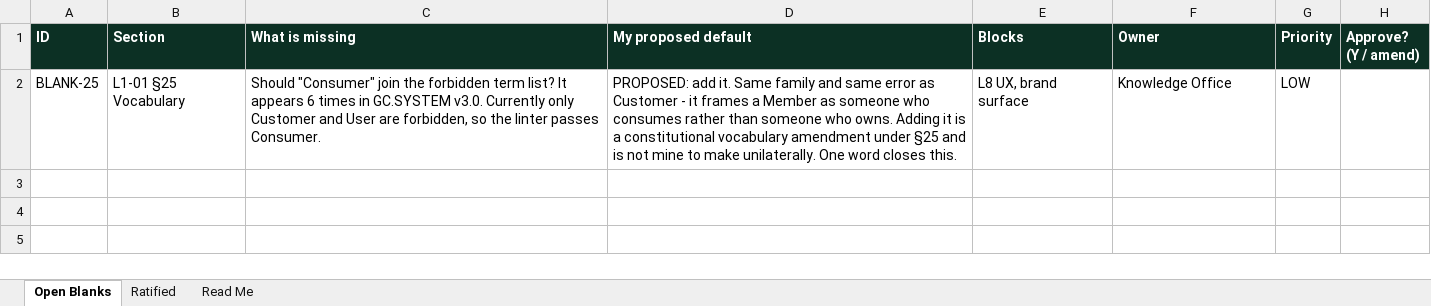
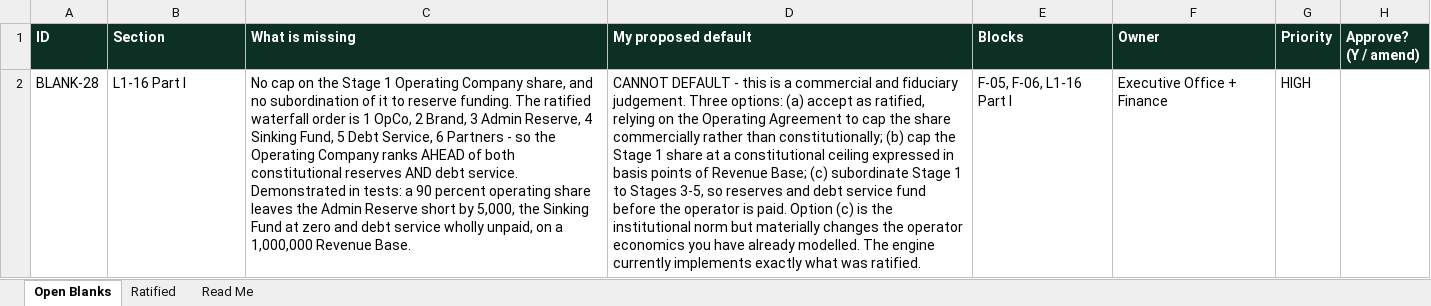
Before and after one commit to nkdeshpande/GetawayCollective, an Excel workbook: L1-BLANKS-REGISTER.xlsx, sheet Open Blanks, drawn as a sheet; values as stored, in another font and other column widths than the file's, no borders; removed rows and columns are numbered as before the commit, all else as after; the diff names each change by its address in the sheet, - before the commit and + after, or states it on an @@ line.

```diff
--- a/L1-BLANKS-REGISTER.xlsx (sheet Open Blanks)
+++ b/L1-BLANKS-REGISTER.xlsx (sheet Open Blanks)
-row 2: BLANK-25 | L1-01 §25 Vocabulary | Should "Consumer" join the forbidden term list? It appears 6 times in GC.SYSTEM v3.0. Currently only Customer and User are forbidden, so the linter passes Consumer. | PROPOSED: add it. Same family and same error as Customer - it frames a Member as someone who consumes rather than someone who owns. Adding it is a constitutional vocabulary amendment under §25 and is not mine to make unilaterally. One word closes this. | L8 UX, brand surface | Knowledge Office | LOW
+row 2: BLANK-28 | L1-16 Part I | No cap on the Stage 1 Operating Company share, and no subordination of it to reserve funding. The ratified waterfall order is 1 OpCo, 2 Brand, 3 Admin Reserve, 4 Sinking Fund, 5 Debt Service, 6 Partners - so the Operating Company ranks AHEAD of both constitutional reserves AND debt service. Demonstrated in tests: a 90 percent operating share leaves the Admin Reserve short by 5,000, the Sinking Fund at zero and debt service wholly unpaid, on a 1,000,000 Revenue Base. | CANNOT DEFAULT - this is a commercial and fiduciary judgement. Three options: (a) accept as ratified, relying on the Operating Agreement to cap the share commercially rather than constitutionally; (b) cap the Stage 1 share at a constitutional ceiling expressed in basis points of Revenue Base; (c) subordinate Stage 1 to Stages 3-5, so reserves and debt service fund before the operator is paid. Option (c) is the institutional norm but materially changes the operator economics you have already modelled. The engine currently implements exactly what was ratified. | F-05, F-06, L1-16 Part I | Executive Office + Finance | HIGH
```
Also changed, not shown: sheet Ratified, sheet Read Me, 9 other files.
